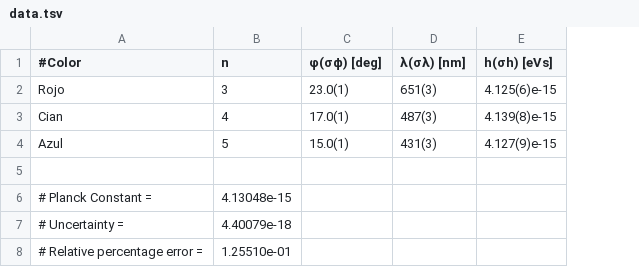
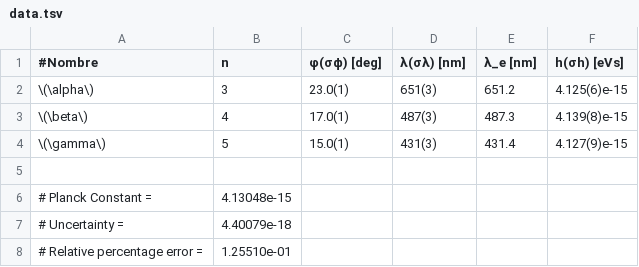
Before and after one commit to Julian-L-Avila/Reports-JLAB, a TSV file: ModernPhysics/Spectral-Lines/Data/data.tsv, drawn as a sheet; the diff names each change by its address in the sheet, - before the commit and + after, or states it on an @@ line.

```diff
--- a/ModernPhysics/Spectral-Lines/Data/data.tsv
+++ b/ModernPhysics/Spectral-Lines/Data/data.tsv
+column E (λ_e [nm]), rows 2-4: 651.2 | 487.3 | 431.4
-A1: #Color
+A1: #Nombre
-A2 (#Nombre): Rojo
+A2 (#Nombre): \(\alpha\)
-A3 (#Nombre): Cian
+A3 (#Nombre): \(\beta\)
-A4 (#Nombre): Azul
+A4 (#Nombre): \(\gamma\)
```
Also changed, not shown: 3 other files.
